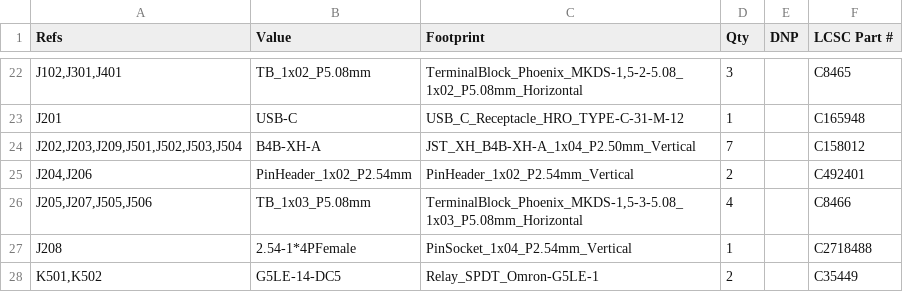
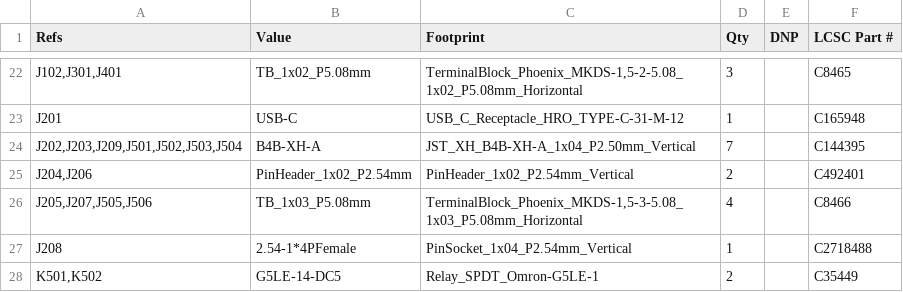
Before and after one commit to levdan159/abx-motion, a CSV file: production/abx-motion-bom.csv, drawn as a sheet; only a part is shown, gaps mark what is left out; the diff names each change by its address in the sheet, - before the commit and + after, or states it on an @@ line.

Commit message:
Fix B4B-XH-A LCSC part number (C144395) and K501/K502 relay 270deg CPL rotation

```diff
--- a/production/abx-motion-bom.csv
+++ b/production/abx-motion-bom.csv
-F24 (LCSC Part #): C158012
+F24 (LCSC Part #): C144395
```
Also changed, not shown: production/abx-motion-jlcpcb-bom.csv, production/abx-motion-jlcpcb-bom_20261019_1253.csv, 15 other files.
